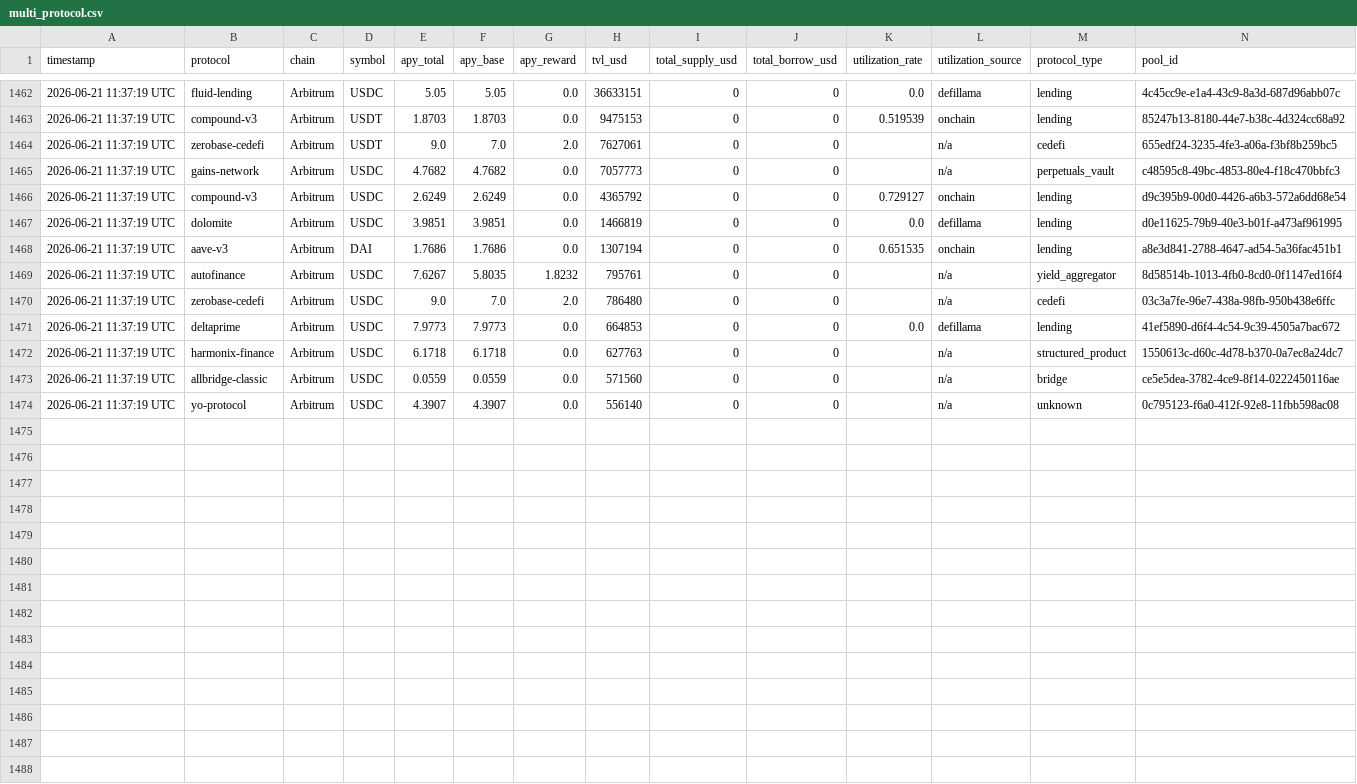
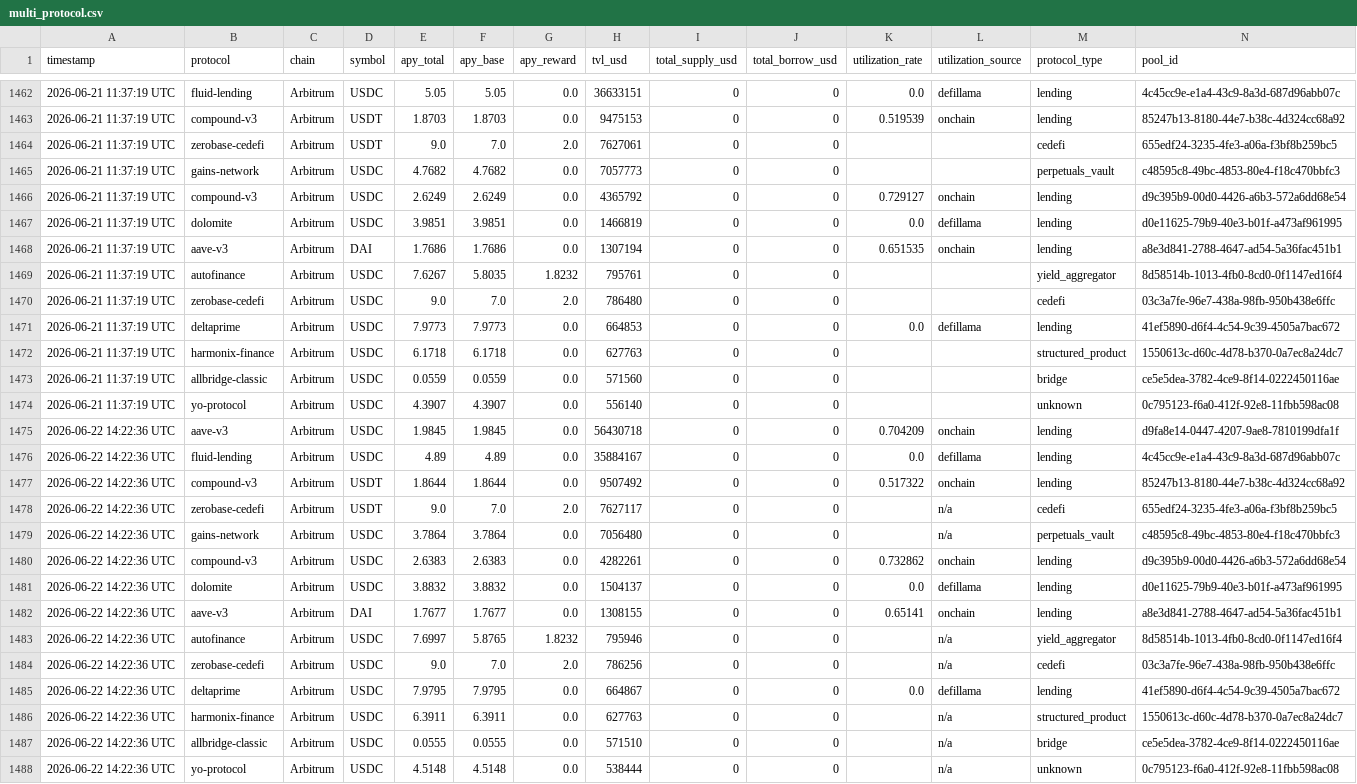
Before and after one commit to m-marcolazzeri/defi-monitor, a CSV file: data/multi_protocol.csv, drawn as a sheet; only a part is shown, gaps mark what is left out.

```diff
--- a/data/multi_protocol.csv
+++ b/data/multi_protocol.csv
@@ -1463,4 +1463,4 @@ timestamp,protocol,chain,symbol,apy_total,apy_base,apy_reward,tvl_usd,total_supp
 2026-06-21 11:37:19 UTC,compound-v3,Arbitrum,USDT,1.8703,1.8703,0.0,9475153,0,0,0.519539,onchain,lending,85247b13-8180-44e7-b38c-4d324cc68a92
-2026-06-21 11:37:19 UTC,zerobase-cedefi,Arbitrum,USDT,9.0,7.0,2.0,7627061,0,0,,n/a,cedefi,655edf24-3235-4fe3-a06a-f3bf8b259bc5
-2026-06-21 11:37:19 UTC,gains-network,Arbitrum,USDC,4.7682,4.7682,0.0,7057773,0,0,,n/a,perpetuals_vault,c48595c8-49bc-4853-80e4-f18c470bbfc3
+2026-06-21 11:37:19 UTC,zerobase-cedefi,Arbitrum,USDT,9.0,7.0,2.0,7627061,0,0,,,cedefi,655edf24-3235-4fe3-a06a-f3bf8b259bc5
+2026-06-21 11:37:19 UTC,gains-network,Arbitrum,USDC,4.7682,4.7682,0.0,7057773,0,0,,,perpetuals_vault,c48595c8-49bc-4853-80e4-f18c470bbfc3
 2026-06-21 11:37:19 UTC,compound-v3,Arbitrum,USDC,2.6249,2.6249,0.0,4365792,0,0,0.729127,onchain,lending,d9c395b9-00d0-4426-a6b3-572a6dd68e54
@@ -1468,7 +1468,21 @@ timestamp,protocol,chain,symbol,apy_total,apy_base,apy_reward,tvl_usd,total_supp
 2026-06-21 11:37:19 UTC,aave-v3,Arbitrum,DAI,1.7686,1.7686,0.0,1307194,0,0,0.651535,onchain,lending,a8e3d841-2788-4647-ad54-5a36fac451b1
-2026-06-21 11:37:19 UTC,autofinance,Arbitrum,USDC,7.6267,5.8035,1.8232,795761,0,0,,n/a,yield_aggregator,8d58514b-1013-4fb0-8cd0-0f1147ed16f4
-2026-06-21 11:37:19 UTC,zerobase-cedefi,Arbitrum,USDC,9.0,7.0,2.0,786480,0,0,,n/a,cedefi,03c3a7fe-96e7-438a-98fb-950b438e6ffc
+2026-06-21 11:37:19 UTC,autofinance,Arbitrum,USDC,7.6267,5.8035,1.8232,795761,0,0,,,yield_aggregator,8d58514b-1013-4fb0-8cd0-0f1147ed16f4
+2026-06-21 11:37:19 UTC,zerobase-cedefi,Arbitrum,USDC,9.0,7.0,2.0,786480,0,0,,,cedefi,03c3a7fe-96e7-438a-98fb-950b438e6ffc
 2026-06-21 11:37:19 UTC,deltaprime,Arbitrum,USDC,7.9773,7.9773,0.0,664853,0,0,0.0,defillama,lending,41ef5890-d6f4-4c54-9c39-4505a7bac672
-2026-06-21 11:37:19 UTC,harmonix-finance,Arbitrum,USDC,6.1718,6.1718,0.0,627763,0,0,,n/a,structured_product,1550613c-d60c-4d78-b370-0a7ec8a24dc7
-2026-06-21 11:37:19 UTC,allbridge-classic,Arbitrum,USDC,0.0559,0.0559,0.0,571560,0,0,,n/a,bridge,ce5e5dea-3782-4ce9-8f14-0222450116ae
-2026-06-21 11:37:19 UTC,yo-protocol,Arbitrum,USDC,4.3907,4.3907,0.0,556140,0,0,,n/a,unknown,0c795123-f6a0-412f-92e8-11fbb598ac08
+2026-06-21 11:37:19 UTC,harmonix-finance,Arbitrum,USDC,6.1718,6.1718,0.0,627763,0,0,,,structured_product,1550613c-d60c-4d78-b370-0a7ec8a24dc7
+2026-06-21 11:37:19 UTC,allbridge-classic,Arbitrum,USDC,0.0559,0.0559,0.0,571560,0,0,,,bridge,ce5e5dea-3782-4ce9-8f14-0222450116ae
+2026-06-21 11:37:19 UTC,yo-protocol,Arbitrum,USDC,4.3907,4.3907,0.0,556140,0,0,,,unknown,0c795123-f6a0-412f-92e8-11fbb598ac08
+2026-06-22 14:22:36 UTC,aave-v3,Arbitrum,USDC,1.9845,1.9845,0.0,56430718,0,0,0.704209,onchain,lending,d9fa8e14-0447-4207-9ae8-7810199dfa1f
+2026-06-22 14:22:36 UTC,fluid-lending,Arbitrum,USDC,4.89,4.89,0.0,35884167,0,0,0.0,defillama,lending,4c45cc9e-e1a4-43c9-8a3d-687d96abb07c
+2026-06-22 14:22:36 UTC,compound-v3,Arbitrum,USDT,1.8644,1.8644,0.0,9507492,0,0,0.517322,onchain,lending,85247b13-8180-44e7-b38c-4d324cc68a92
+2026-06-22 14:22:36 UTC,zerobase-cedefi,Arbitrum,USDT,9.0,7.0,2.0,7627117,0,0,,n/a,cedefi,655edf24-3235-4fe3-a06a-f3bf8b259bc5
+2026-06-22 14:22:36 UTC,gains-network,Arbitrum,USDC,3.7864,3.7864,0.0,7056480,0,0,,n/a,perpetuals_vault,c48595c8-49bc-4853-80e4-f18c470bbfc3
+2026-06-22 14:22:36 UTC,compound-v3,Arbitrum,USDC,2.6383,2.6383,0.0,4282261,0,0,0.732862,onchain,lending,d9c395b9-00d0-4426-a6b3-572a6dd68e54
+2026-06-22 14:22:36 UTC,dolomite,Arbitrum,USDC,3.8832,3.8832,0.0,1504137,0,0,0.0,defillama,lending,d0e11625-79b9-40e3-b01f-a473af961995
+2026-06-22 14:22:36 UTC,aave-v3,Arbitrum,DAI,1.7677,1.7677,0.0,1308155,0,0,0.65141,onchain,lending,a8e3d841-2788-4647-ad54-5a36fac451b1
+2026-06-22 14:22:36 UTC,autofinance,Arbitrum,USDC,7.6997,5.8765,1.8232,795946,0,0,,n/a,yield_aggregator,8d58514b-1013-4fb0-8cd0-0f1147ed16f4
+2026-06-22 14:22:36 UTC,zerobase-cedefi,Arbitrum,USDC,9.0,7.0,2.0,786256,0,0,,n/a,cedefi,03c3a7fe-96e7-438a-98fb-950b438e6ffc
+2026-06-22 14:22:36 UTC,deltaprime,Arbitrum,USDC,7.9795,7.9795,0.0,664867,0,0,0.0,defillama,lending,41ef5890-d6f4-4c54-9c39-4505a7bac672
+2026-06-22 14:22:36 UTC,harmonix-finance,Arbitrum,USDC,6.3911,6.3911,0.0,627763,0,0,,n/a,structured_product,1550613c-d60c-4d78-b370-0a7ec8a24dc7
+2026-06-22 14:22:36 UTC,allbridge-classic,Arbitrum,USDC,0.0555,0.0555,0.0,571510,0,0,,n/a,bridge,ce5e5dea-3782-4ce9-8f14-0222450116ae
+2026-06-22 14:22:36 UTC,yo-protocol,Arbitrum,USDC,4.5148,4.5148,0.0,538444,0,0,,n/a,unknown,0c795123-f6a0-412f-92e8-11fbb598ac08
```
Also changed, not shown: data/anomalies.csv, data/rebalancing_recommendations.csv, 1 other file.
